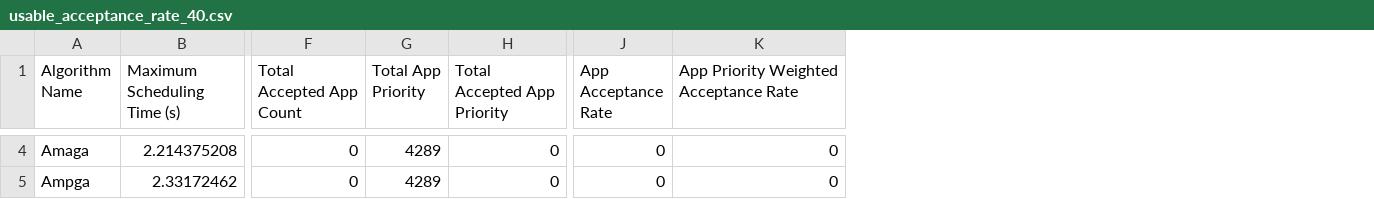
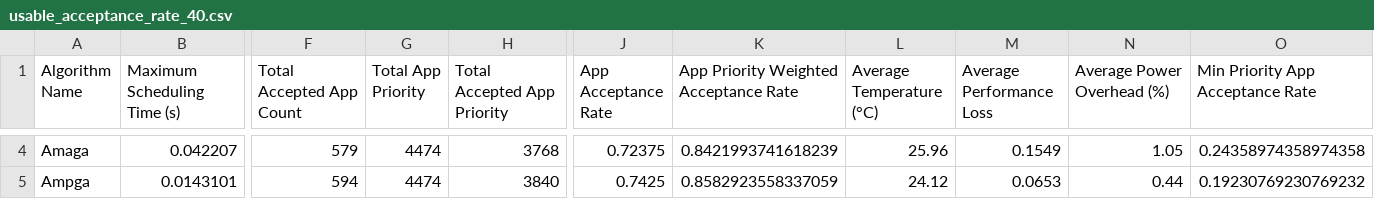
Before and after one commit to Djuybu/emcontroller, a CSV file: auto-schedule/experiments/usable-accept-rate/usable_acceptance_rate_40.csv, drawn as a sheet; only a part is shown, gaps mark what is left out; the diff covers the shown part only; the diff names each change by its address in the sheet, - before the commit and + after, or states it on an @@ line.

Commit message:
Update auto-schedule: add MTDP & PriorityAwareGA and experiment docs

```diff
--- a/auto-schedule/experiments/usable-accept-rate/usable_acceptance_rate_40.csv
+++ b/auto-schedule/experiments/usable-accept-rate/usable_acceptance_rate_40.csv
+column L (Average Temperature (°C)), rows 4-5: 25.96 | 24.12
+column M (Average Performance Loss), rows 4-5: 0.1549 | 0.0653
+column N (Average Power Overhead (%)), rows 4-5: 1.05 | 0.44
+column O (Min Priority App Acceptance Rate), rows 4-5: 0.24358974358974358 | 0.19230769230769232
-B4 (Maximum Scheduling Time (s)): 2.214375208
+B4 (Maximum Scheduling Time (s)): 0.042207
-F4 (Total Accepted App Count): 0
+F4 (Total Accepted App Count): 579
-G4:G5 (Total App Priority): 4289
+G4:G5 (Total App Priority): 4474
-H4 (Total Accepted App Priority): 0
+H4 (Total Accepted App Priority): 3768
-J4 (App Acceptance Rate): 0
+J4 (App Acceptance Rate): 0.72375
-K4: 0
+K4: 0.8421993741618239
-B5 (Maximum Scheduling Time (s)): 2.33172462
+B5 (Maximum Scheduling Time (s)): 0.0143101
-F5 (Total Accepted App Count): 0
+F5 (Total Accepted App Count): 594
-H5 (Total Accepted App Priority): 0
+H5 (Total Accepted App Priority): 3840
-J5 (App Acceptance Rate): 0
+J5 (App Acceptance Rate): 0.7425
-K5: 0
+K5: 0.8582923558337059
```
Also changed, not shown: 2 added rows and 85 edited cells elsewhere in this file, auto-schedule/experiments/usable-accept-rate/usable_acceptance_rate_80.csv, 21 other files.
